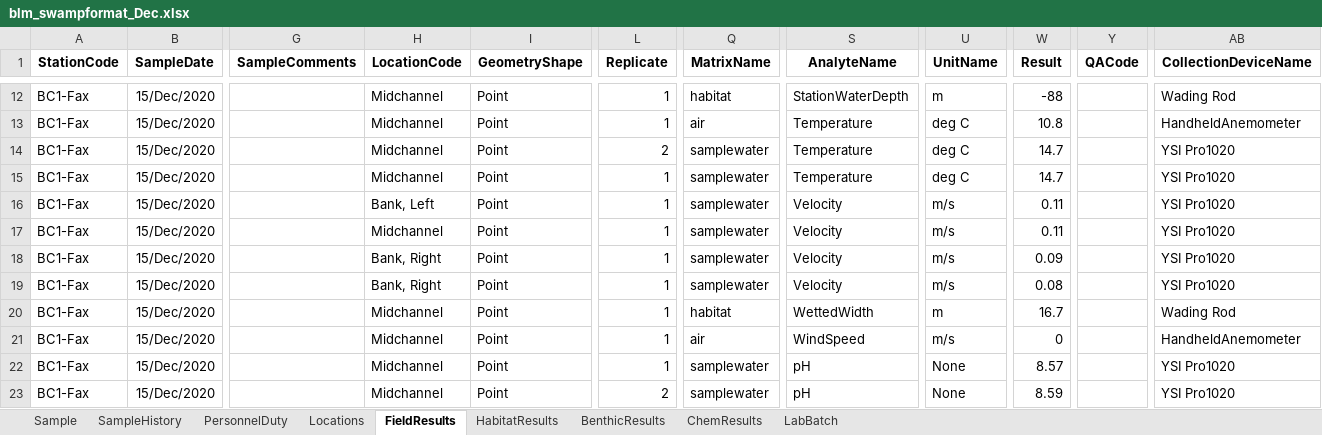
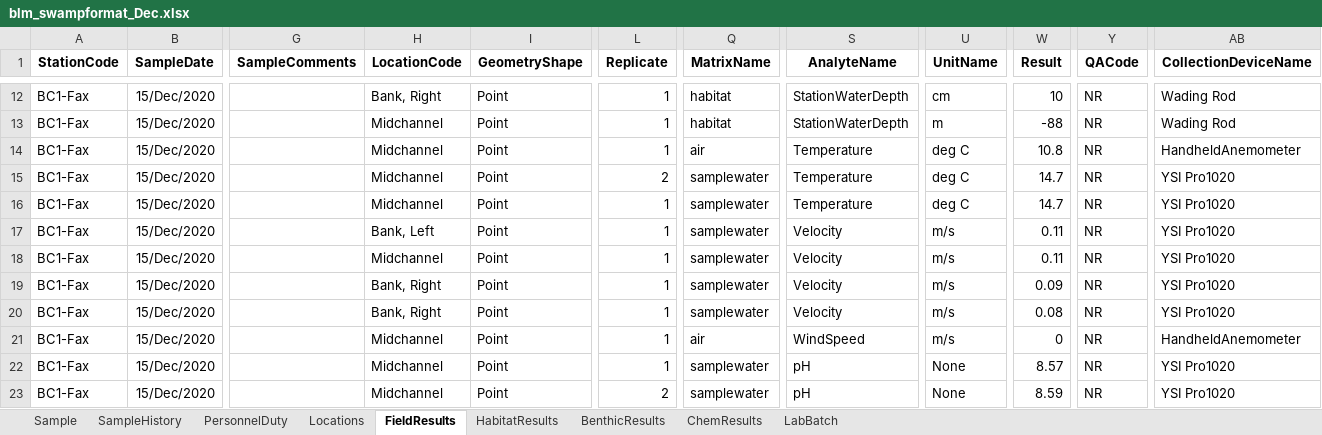
Before and after one commit to SCCWRP/BLM_data_reformatter, an Excel workbook: output/blm_swampformat_Dec.xlsx, sheet FieldResults, drawn as a sheet; only a part is shown, gaps mark what is left out; values as stored, in another font and other column widths than the file's, no borders; the diff covers the shown part only; the diff names each change by its address in the sheet, - before the commit and + after, or states it on an @@ line.

Commit message:
now correctly fills in default missing values for QACode and UnitElevation, and OccupationMethod

```diff
--- a/output/blm_swampformat_Dec.xlsx (sheet FieldResults)
+++ b/output/blm_swampformat_Dec.xlsx (sheet FieldResults)
-H12 (LocationCode): Midchannel
+H12 (LocationCode): Bank, Right
-U12 (UnitName): m
+U12 (UnitName): cm
-W12 (Result): -88
+W12 (Result): 10
-Y12:Y23 (QACode): (empty)
+Y12:Y23 (QACode): NR
-Q13 (MatrixName): air
+Q13 (MatrixName): habitat
-S13 (AnalyteName): Temperature
+S13 (AnalyteName): StationWaterDepth
-U13 (UnitName): deg C
+U13 (UnitName): m
-W13 (Result): 10.8
+W13 (Result): -88
-AB13 (CollectionDeviceName): HandheldAnemometer
+AB13 (CollectionDeviceName): Wading Rod
-L14 (Replicate): 2
+L14 (Replicate): 1
-Q14 (MatrixName): samplewater
+Q14 (MatrixName): air
-W14 (Result): 14.7
+W14 (Result): 10.8
-AB14 (CollectionDeviceName): YSI Pro1020
+AB14 (CollectionDeviceName): HandheldAnemometer
-L15 (Replicate): 1
+L15 (Replicate): 2
-H16 (LocationCode): Bank, Left
+H16 (LocationCode): Midchannel
-S16 (AnalyteName): Velocity
+S16 (AnalyteName): Temperature
-U16 (UnitName): m/s
+U16 (UnitName): deg C
-W16 (Result): 0.11
+W16 (Result): 14.7
-H17 (LocationCode): Midchannel
+H17 (LocationCode): Bank, Left
-H18 (LocationCode): Bank, Right
+H18 (LocationCode): Midchannel
-W18 (Result): 0.09
+W18 (Result): 0.11
-W19 (Result): 0.08
+W19 (Result): 0.09
-H20 (LocationCode): Midchannel
+H20 (LocationCode): Bank, Right
-Q20 (MatrixName): habitat
+Q20 (MatrixName): samplewater
-S20 (AnalyteName): WettedWidth
+S20 (AnalyteName): Velocity
-U20 (UnitName): m
+U20 (UnitName): m/s
-W20 (Result): 16.7
+W20 (Result): 0.08
-AB20 (CollectionDeviceName): Wading Rod
+AB20 (CollectionDeviceName): YSI Pro1020
```
Also changed, not shown: 510 edited cells elsewhere in this sheet, sheet HabitatResults, sheet Locations, sheet SampleHistory, 4 other files.
